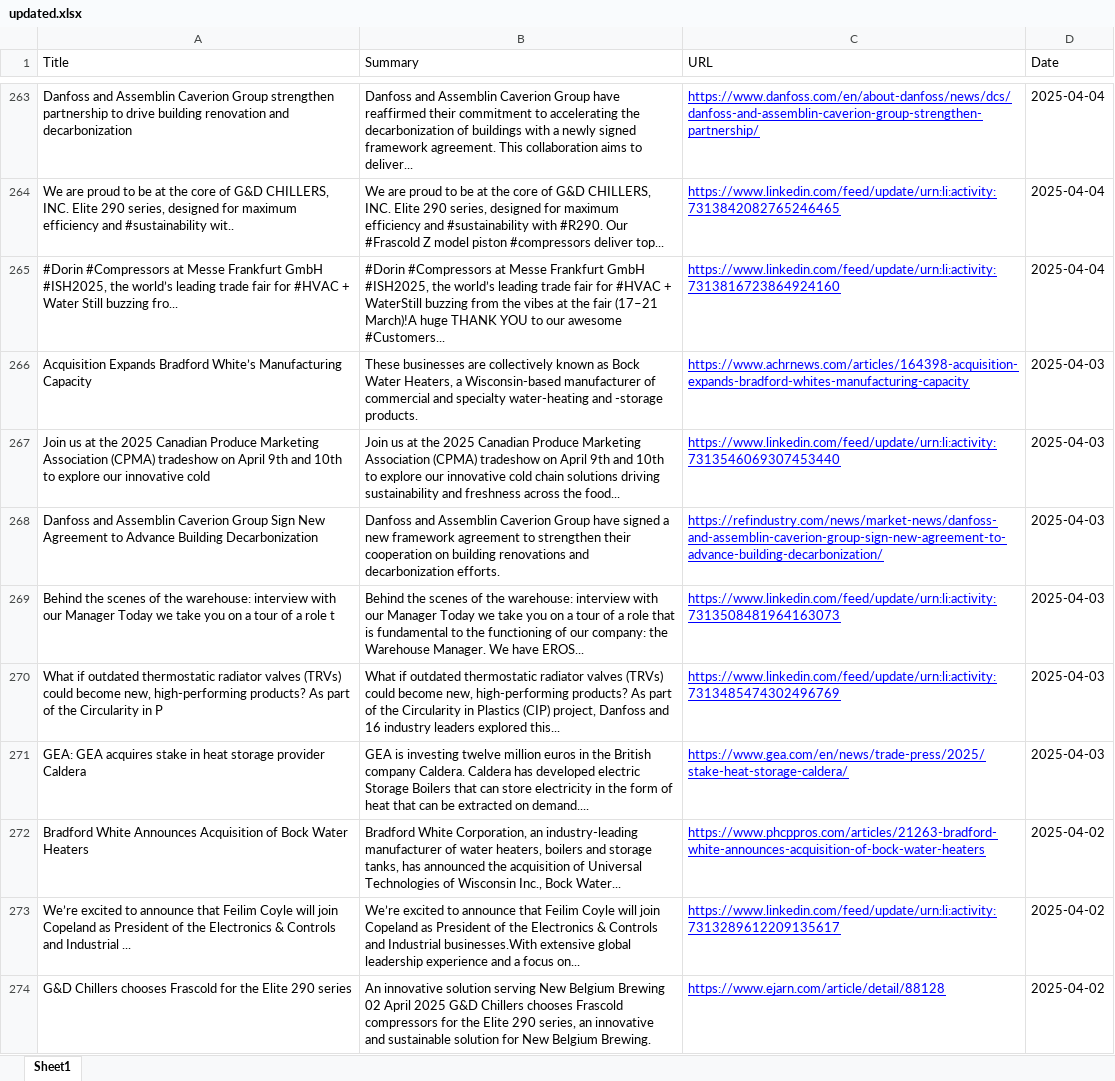
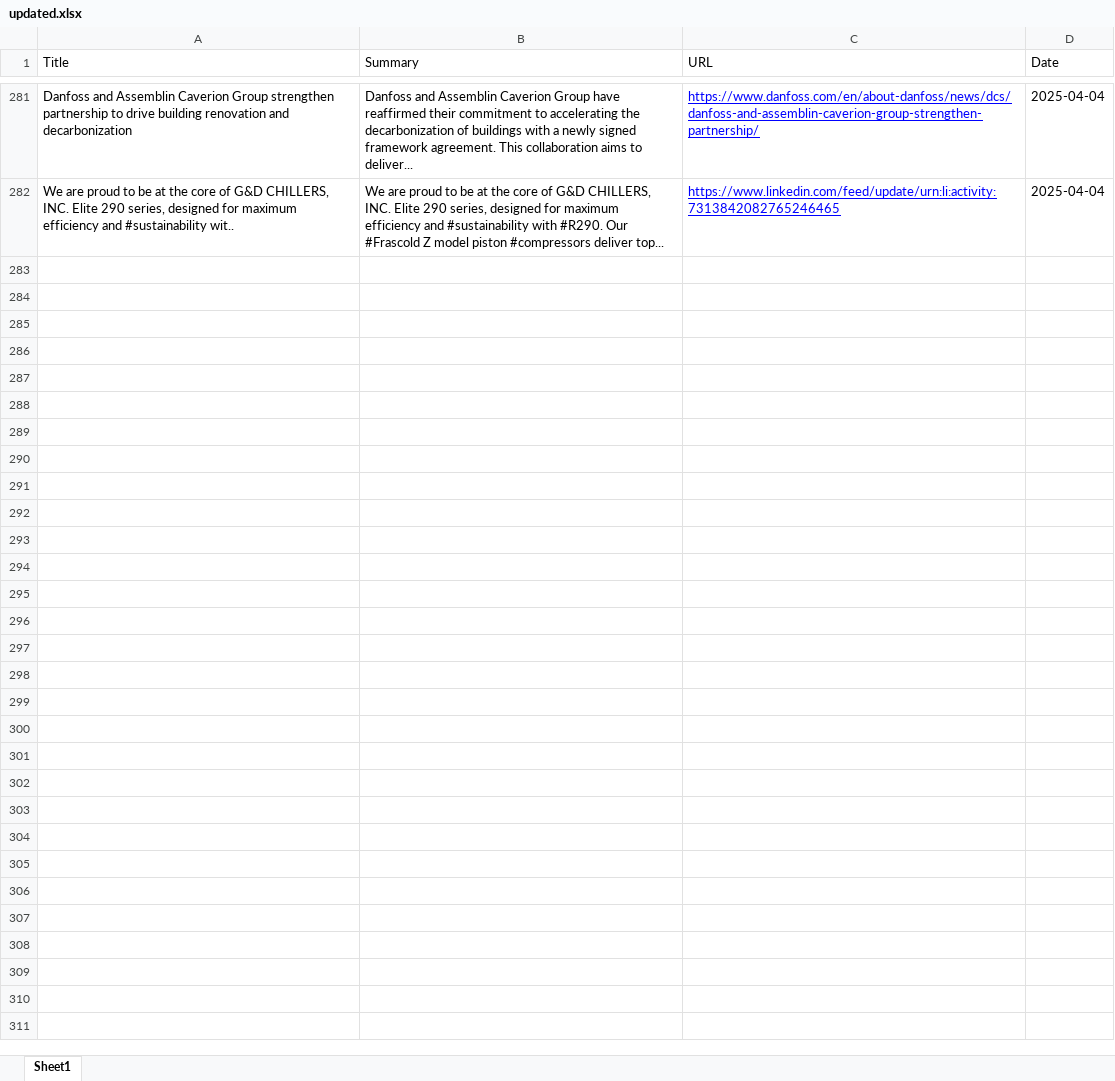
Before and after one commit to mclaflinBitzer/I2D_API, an Excel workbook: updated.xlsx, sheet Sheet1, drawn as a sheet; only a part is shown, gaps mark what is left out; values as stored, in another font and other column widths than the file's, no borders; table styles not drawn; removed rows and columns are numbered as before the commit, all else as after; the diff covers the shown part only; the diff names each change by its address in the sheet, - before the commit and + after, or states it on an @@ line.

Commit message:
updated the api_article call for the newsletter to use the correct topic id for the query params

```diff
--- a/updated.xlsx (sheet Sheet1)
+++ b/updated.xlsx (sheet Sheet1)
-row 265: #Dorin #Compressors at Messe Frankfurt GmbH #ISH2025, the world’s leading trade fair for #HVAC + Water Still buzzing fro... | #Dorin #Compressors at Messe Frankfurt GmbH #ISH2025, the world’s leading trade fair for #HVAC + WaterStill buzzing from the vibes at the fair (17–21 March)!A huge THANK YOU to our awesome #Customers... | https://www.linkedin.com/feed/update/urn:li:activity:7313816723864924160 | 2025-04-04
-row 266: Acquisition Expands Bradford White’s Manufacturing Capacity | These businesses are collectively known as Bock Water Heaters, a Wisconsin-based manufacturer of commercial and specialty water-heating and -storage products. | https://www.achrnews.com/articles/164398-acquisition-expands-bradford-whites-manufacturing-capacity | 2025-04-03
-row 267: Join us at the 2025 Canadian Produce Marketing Association (CPMA) tradeshow on April 9th and 10th to explore our innovative cold | Join us at the 2025 Canadian Produce Marketing Association (CPMA) tradeshow on April 9th and 10th to explore our innovative cold chain solutions driving sustainability and freshness across the food... | https://www.linkedin.com/feed/update/urn:li:activity:7313546069307453440 | 2025-04-03
-row 268: Danfoss and Assemblin Caverion Group Sign New Agreement to Advance Building Decarbonization | Danfoss and Assemblin Caverion Group have signed a new framework agreement to strengthen their cooperation on building renovations and decarbonization efforts. | https://refindustry.com/news/market-news/danfoss-and-assemblin-caverion-group-sign-new-agreement-to-advance-building-decarbonization/ | 2025-04-03
-row 269: Behind the scenes of the warehouse: interview with our Manager Today we take you on a tour of a role t | Behind the scenes of the warehouse: interview with our Manager Today we take you on a tour of a role that is fundamental to the functioning of our company: the Warehouse Manager. We have EROS... | https://www.linkedin.com/feed/update/urn:li:activity:7313508481964163073 | 2025-04-03
-row 270: What if outdated thermostatic radiator valves (TRVs) could become new, high-performing products? As part of the Circularity in P | What if outdated thermostatic radiator valves (TRVs) could become new, high-performing products? As part of the Circularity in Plastics (CIP) project, Danfoss and 16 industry leaders explored this... | https://www.linkedin.com/feed/update/urn:li:activity:7313485474302496769 | 2025-04-03
-row 271: GEA: GEA acquires stake in heat storage provider Caldera | GEA is investing twelve million euros in the British company Caldera. Caldera has developed electric Storage Boilers that can store electricity in the form of heat that can be extracted on demand.... | https://www.gea.com/en/news/trade-press/2025/stake-heat-storage-caldera/ | 2025-04-03
-row 272: Bradford White Announces Acquisition of Bock Water Heaters | Bradford White Corporation, an industry-leading manufacturer of water heaters, boilers and storage tanks, has announced the acquisition of Universal Technologies of Wisconsin Inc., Bock Water... | https://www.phcppros.com/articles/21263-bradford-white-announces-acquisition-of-bock-water-heaters | 2025-04-02
-row 273: We’re excited to announce that Feilim Coyle will join Copeland as President of the Electronics & Controls and Industrial ... | We’re excited to announce that Feilim Coyle will join Copeland as President of the Electronics & Controls and Industrial businesses.With extensive global leadership experience and a focus on... | https://www.linkedin.com/feed/update/urn:li:activity:7313289612209135617 | 2025-04-02
-row 274: G&D Chillers chooses Frascold for the Elite 290 series | An innovative solution serving New Belgium Brewing 02 April 2025 G&D Chillers chooses Frascold compressors for the Elite 290 series, an innovative and sustainable solution for New Belgium Brewing. | https://www.ejarn.com/article/detail/88128 | 2025-04-02
```
Also changed, not shown: 18 added rows, 21 removed rows and 3 moved rows elsewhere in this sheet, email_records.xlsx, records.xlsx, 2 other files.
